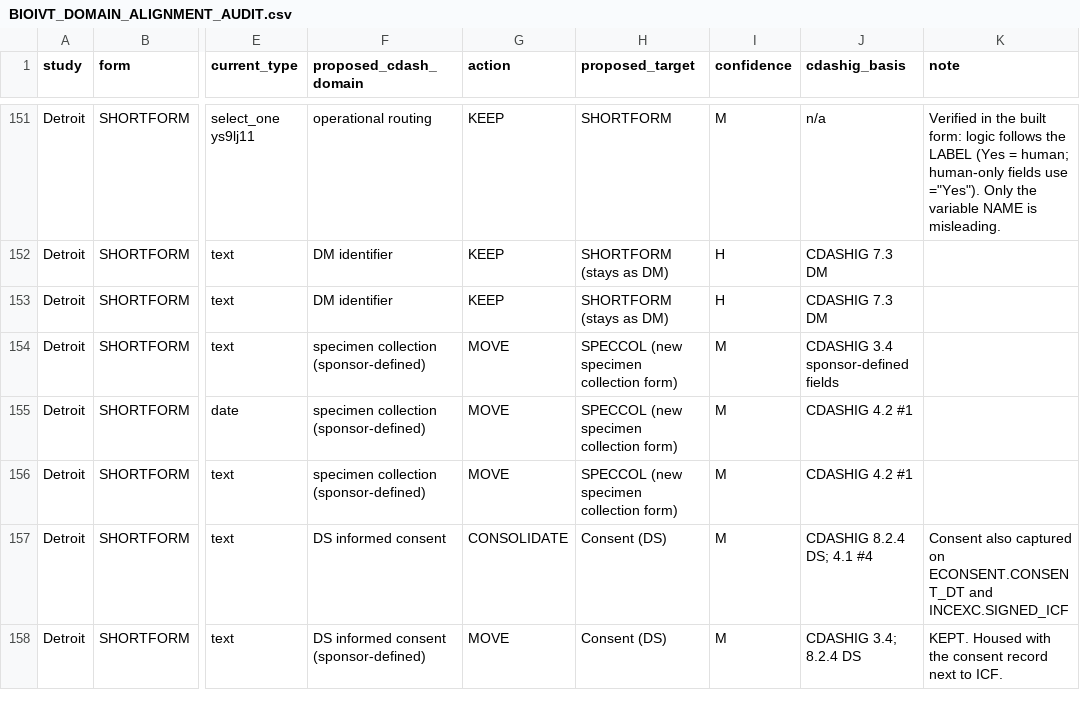
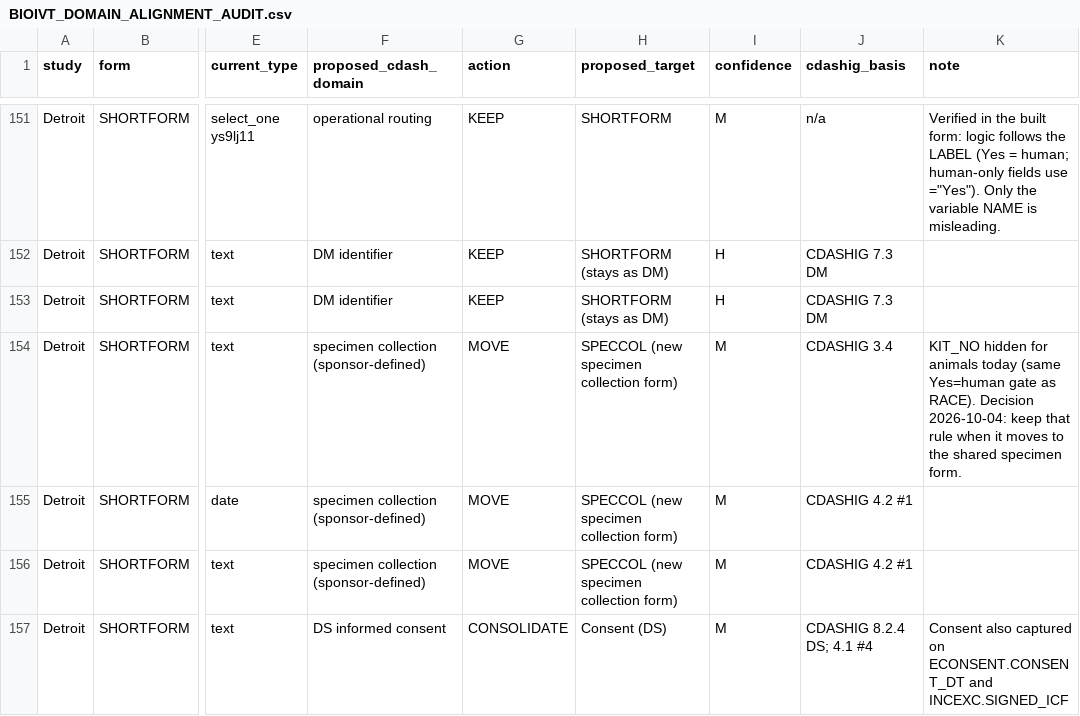
Before and after one commit to dswanker/oc-ai-pipeline, a CSV file: docs/BIOIVT_DOMAIN_ALIGNMENT_AUDIT.csv, drawn as a sheet; only a part is shown, gaps mark what is left out; the shorter side is filled out with more unchanged rows; the diff names each change by its address in the sheet, - before the commit and + after, or states it on an @@ line.

Commit message:
BioIVT: draft fixes for 29 Detroit rules that point at nonexistent choices (for review); note KIT_NO decision

```diff
--- a/docs/BIOIVT_DOMAIN_ALIGNMENT_AUDIT.csv
+++ b/docs/BIOIVT_DOMAIN_ALIGNMENT_AUDIT.csv
-J154 (cdashig_basis): CDASHIG 3.4 sponsor-defined fields
+J154 (cdashig_basis): CDASHIG 3.4
-K154 (note): (empty)
+K154 (note): KIT_NO hidden for animals today (same Yes=human gate as RACE). Decision 2026-10-04: keep that rule when it moves to the shared specimen form.
```
Also changed, not shown: 1 other file.
